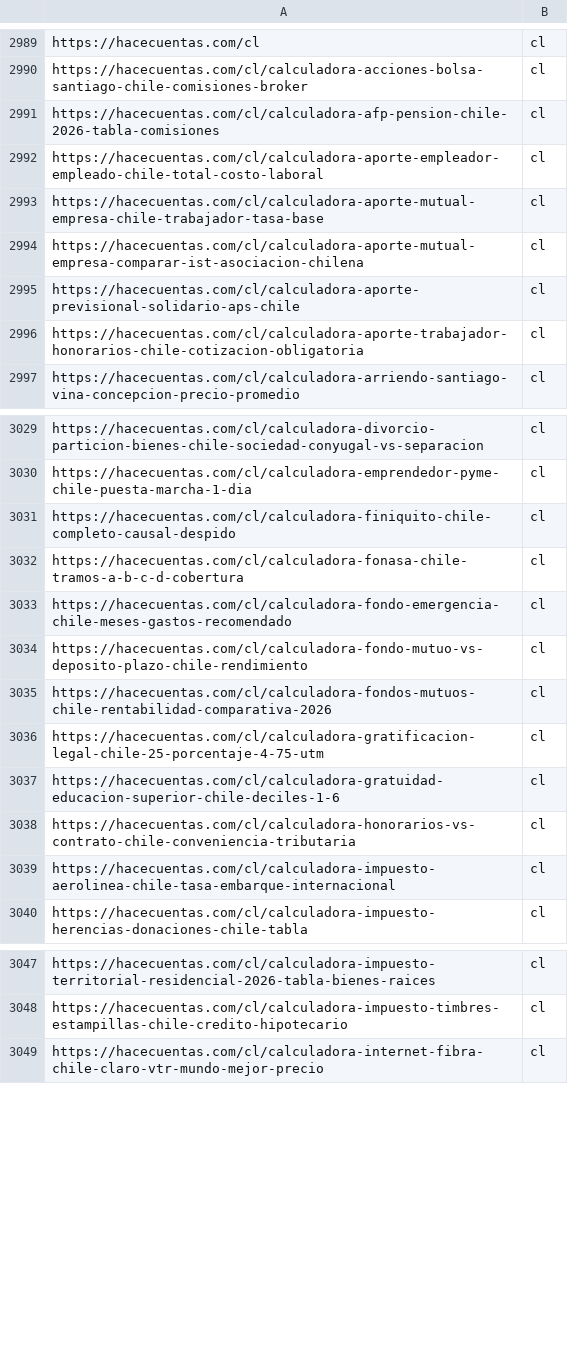
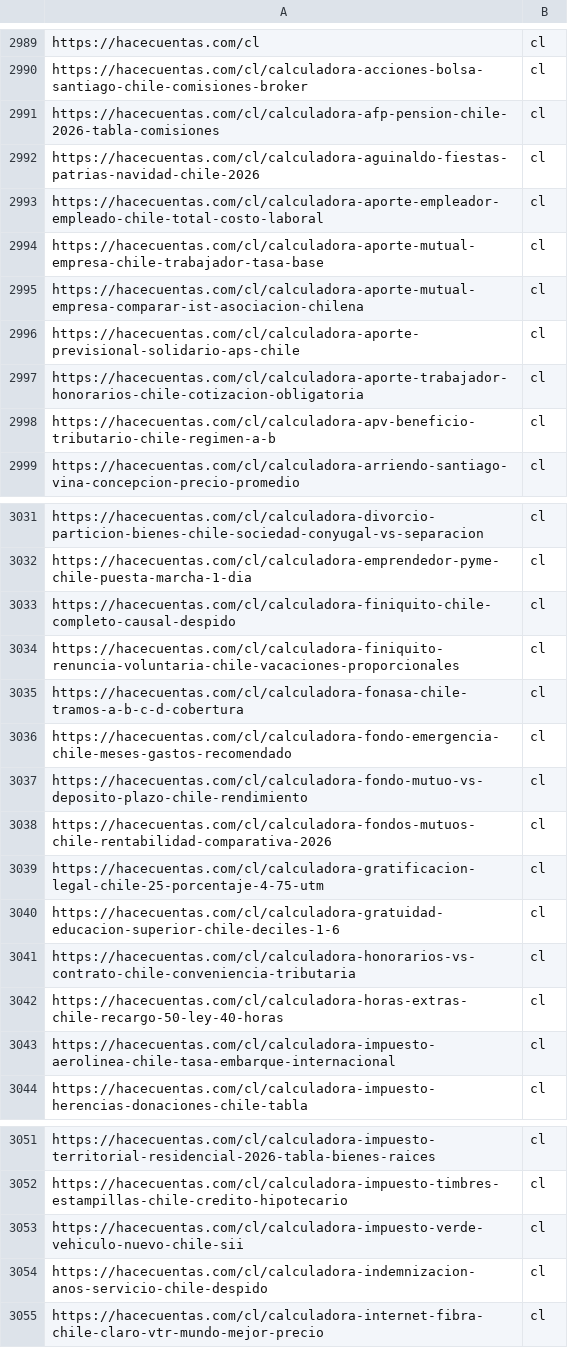
Before and after one commit to grblasquiz/hacecuentas, a CSV file: public/google-page-feed.csv, drawn as a sheet; only a part is shown, gaps mark what is left out; the diff covers the shown part only; the diff names each change by its address in the sheet, - before the commit and + after, or states it on an @@ line.

```diff
--- a/public/google-page-feed.csv
+++ b/public/google-page-feed.csv
+row 2992: https://hacecuentas.com/cl/calculadora-aguinaldo-fiestas-patrias-navidad-chile-2026 | cl
+row 2998: https://hacecuentas.com/cl/calculadora-apv-beneficio-tributario-chile-regimen-a-b | cl
+row 3034: https://hacecuentas.com/cl/calculadora-finiquito-renuncia-voluntaria-chile-vacaciones-proporcionales | cl
+row 3042: https://hacecuentas.com/cl/calculadora-horas-extras-chile-recargo-50-ley-40-horas | cl
+row 3053: https://hacecuentas.com/cl/calculadora-impuesto-verde-vehiculo-nuevo-chile-sii | cl
+row 3054: https://hacecuentas.com/cl/calculadora-indemnizacion-anos-servicio-chile-despido | cl
```
Also changed, not shown: 4 added rows elsewhere in this file, 42 other files.
